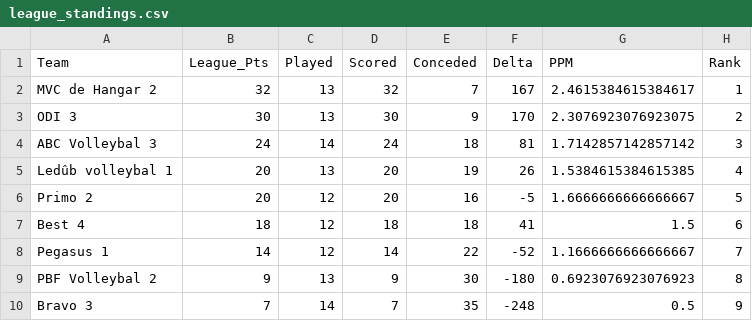
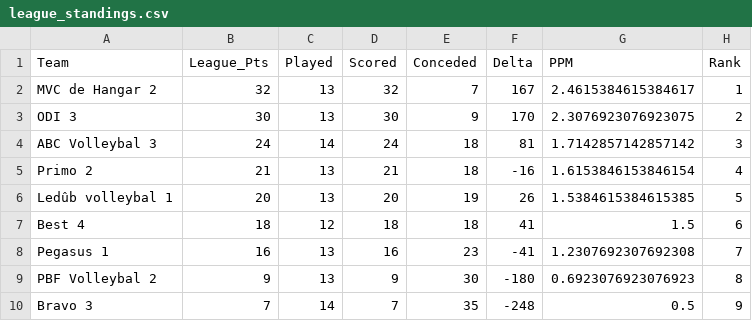
Before and after one commit to AdamMarkovic/volleyball-analytics, a CSV file: data/league_standings.csv, drawn as a sheet.

```diff
--- a/data/league_standings.csv
+++ b/data/league_standings.csv
@@ -4,6 +4,6 @@ ODI 3,30,13,30,9,170,2.3076923076923075,2
 ABC Volleybal 3,24,14,24,18,81,1.7142857142857142,3
-Ledûb volleybal 1,20,13,20,19,26,1.5384615384615385,4
-Primo 2,20,12,20,16,-5,1.6666666666666667,5
+Primo 2,21,13,21,18,-16,1.6153846153846154,4
+Ledûb volleybal 1,20,13,20,19,26,1.5384615384615385,5
 Best 4,18,12,18,18,41,1.5,6
-Pegasus 1,14,12,14,22,-52,1.1666666666666667,7
+Pegasus 1,16,13,16,23,-41,1.2307692307692308,7
 PBF Volleybal 2,9,13,9,30,-180,0.6923076923076923,8
```
Also changed, not shown: data/volleyball_clean.csv, data/volleyball_raw.csv.
